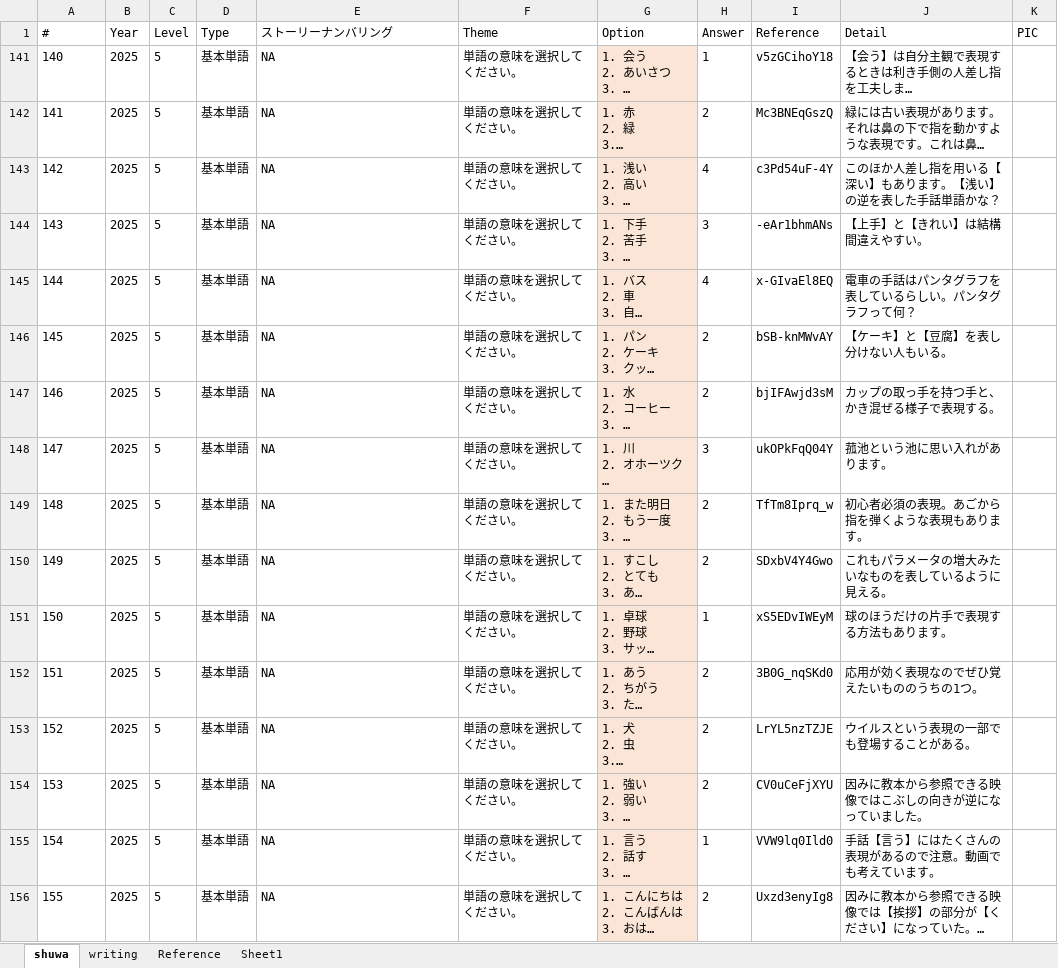
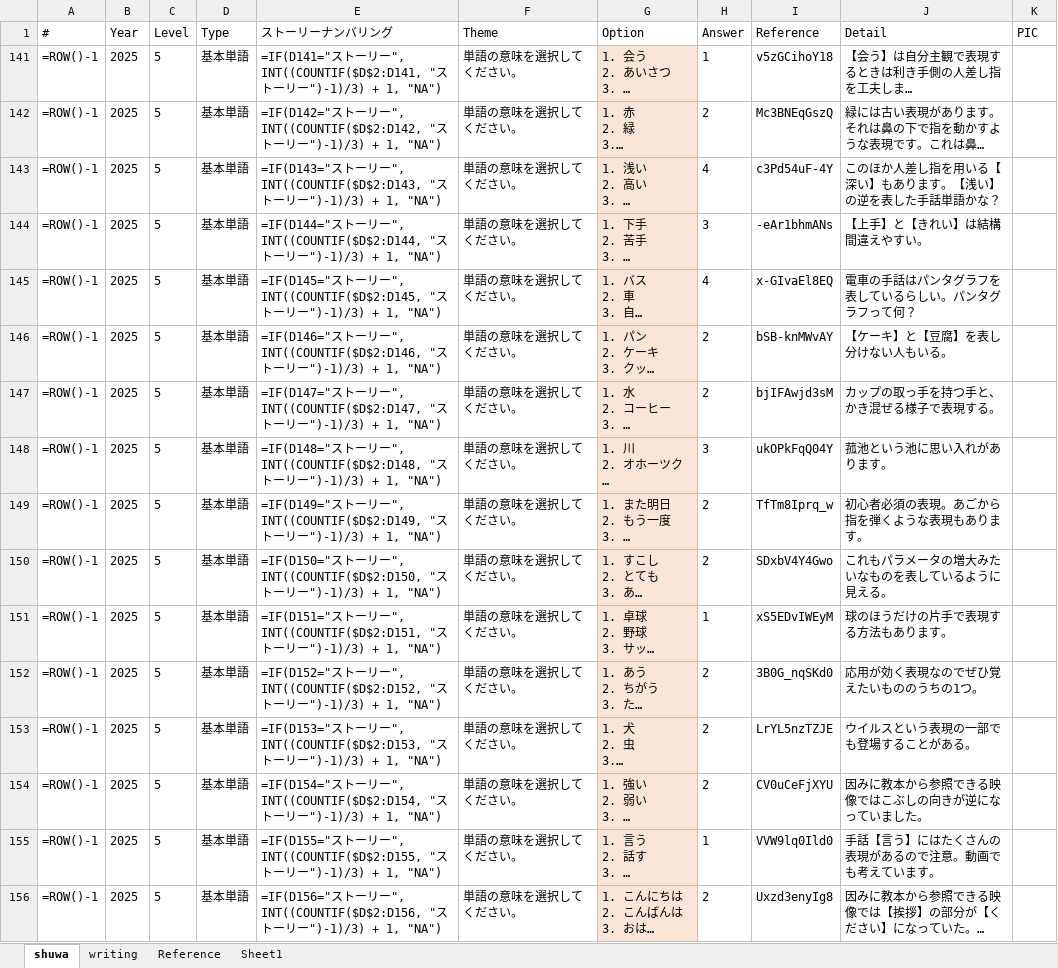
Before and after one commit to kappamanager/Shuwa_Kentei2, an Excel workbook: excel/shuwa_exam_question_list_ver0.04.xlsx, sheet shuwa, drawn as a sheet; only a part is shown; long unchanged cells end in …; values as stored, in another font and other column widths than the file's, no borders; formulas without a stored value are shown as written; the diff covers the shown part only; the diff names each change by its address in the sheet, - before the commit and + after, or states it on an @@ line.

```diff
--- a/excel/shuwa_exam_question_list_ver0.04.xlsx (sheet shuwa)
+++ b/excel/shuwa_exam_question_list_ver0.04.xlsx (sheet shuwa)
-A141 (#): 140
+A141 (#): =ROW()-1
-E141 (ストーリーナンバリング): NA
+E141 (ストーリーナンバリング): =IF(D141="ストーリー", INT((COUNTIF($D$2:D141, "ストーリー")-1)/3) + 1, "NA")
-A142 (#): 141
+A142 (#): =ROW()-1
-E142 (ストーリーナンバリング): NA
+E142 (ストーリーナンバリング): =IF(D142="ストーリー", INT((COUNTIF($D$2:D142, "ストーリー")-1)/3) + 1, "NA")
-A143 (#): 142
+A143 (#): =ROW()-1
-E143 (ストーリーナンバリング): NA
+E143 (ストーリーナンバリング): =IF(D143="ストーリー", INT((COUNTIF($D$2:D143, "ストーリー")-1)/3) + 1, "NA")
-A144 (#): 143
+A144 (#): =ROW()-1
-E144 (ストーリーナンバリング): NA
+E144 (ストーリーナンバリング): =IF(D144="ストーリー", INT((COUNTIF($D$2:D144, "ストーリー")-1)/3) + 1, "NA")
-A145 (#): 144
+A145 (#): =ROW()-1
-E145 (ストーリーナンバリング): NA
+E145 (ストーリーナンバリング): =IF(D145="ストーリー", INT((COUNTIF($D$2:D145, "ストーリー")-1)/3) + 1, "NA")
-A146 (#): 145
+A146 (#): =ROW()-1
-E146 (ストーリーナンバリング): NA
+E146 (ストーリーナンバリング): =IF(D146="ストーリー", INT((COUNTIF($D$2:D146, "ストーリー")-1)/3) + 1, "NA")
-A147 (#): 146
+A147 (#): =ROW()-1
-E147 (ストーリーナンバリング): NA
+E147 (ストーリーナンバリング): =IF(D147="ストーリー", INT((COUNTIF($D$2:D147, "ストーリー")-1)/3) + 1, "NA")
-A148 (#): 147
+A148 (#): =ROW()-1
-E148 (ストーリーナンバリング): NA
+E148 (ストーリーナンバリング): =IF(D148="ストーリー", INT((COUNTIF($D$2:D148, "ストーリー")-1)/3) + 1, "NA")
-A149 (#): 148
+A149 (#): =ROW()-1
-E149 (ストーリーナンバリング): NA
+E149 (ストーリーナンバリング): =IF(D149="ストーリー", INT((COUNTIF($D$2:D149, "ストーリー")-1)/3) + 1, "NA")
-A150 (#): 149
+A150 (#): =ROW()-1
-E150 (ストーリーナンバリング): NA
+E150 (ストーリーナンバリング): =IF(D150="ストーリー", INT((COUNTIF($D$2:D150, "ストーリー")-1)/3) + 1, "NA")
-A151 (#): 150
+A151 (#): =ROW()-1
-E151 (ストーリーナンバリング): NA
+E151 (ストーリーナンバリング): =IF(D151="ストーリー", INT((COUNTIF($D$2:D151, "ストーリー")-1)/3) + 1, "NA")
-A152 (#): 151
+A152 (#): =ROW()-1
-E152 (ストーリーナンバリング): NA
+E152 (ストーリーナンバリング): =IF(D152="ストーリー", INT((COUNTIF($D$2:D152, "ストーリー")-1)/3) + 1, "NA")
-A153 (#): 152
+A153 (#): =ROW()-1
-E153 (ストーリーナンバリング): NA
+E153 (ストーリーナンバリング): =IF(D153="ストーリー", INT((COUNTIF($D$2:D153, "ストーリー")-1)/3) + 1, "NA")
-A154 (#): 153
+A154 (#): =ROW()-1
-E154 (ストーリーナンバリング): NA
+E154 (ストーリーナンバリング): =IF(D154="ストーリー", INT((COUNTIF($D$2:D154, "ストーリー")-1)/3) + 1, "NA")
-A155 (#): 154
+A155 (#): =ROW()-1
-E155 (ストーリーナンバリング): NA
+E155 (ストーリーナンバリング): =IF(D155="ストーリー", INT((COUNTIF($D$2:D155, "ストーリー")-1)/3) + 1, "NA")
-A156 (#): 155
+A156 (#): =ROW()-1
-E156 (ストーリーナンバリング): NA
+E156 (ストーリーナンバリング): =IF(D156="ストーリー", INT((COUNTIF($D$2:D156, "ストーリー")-1)/3) + 1, "NA")
```
Also changed, not shown: 322 edited cells elsewhere in this sheet, sheet writing, hidden cells, 1 other file.
